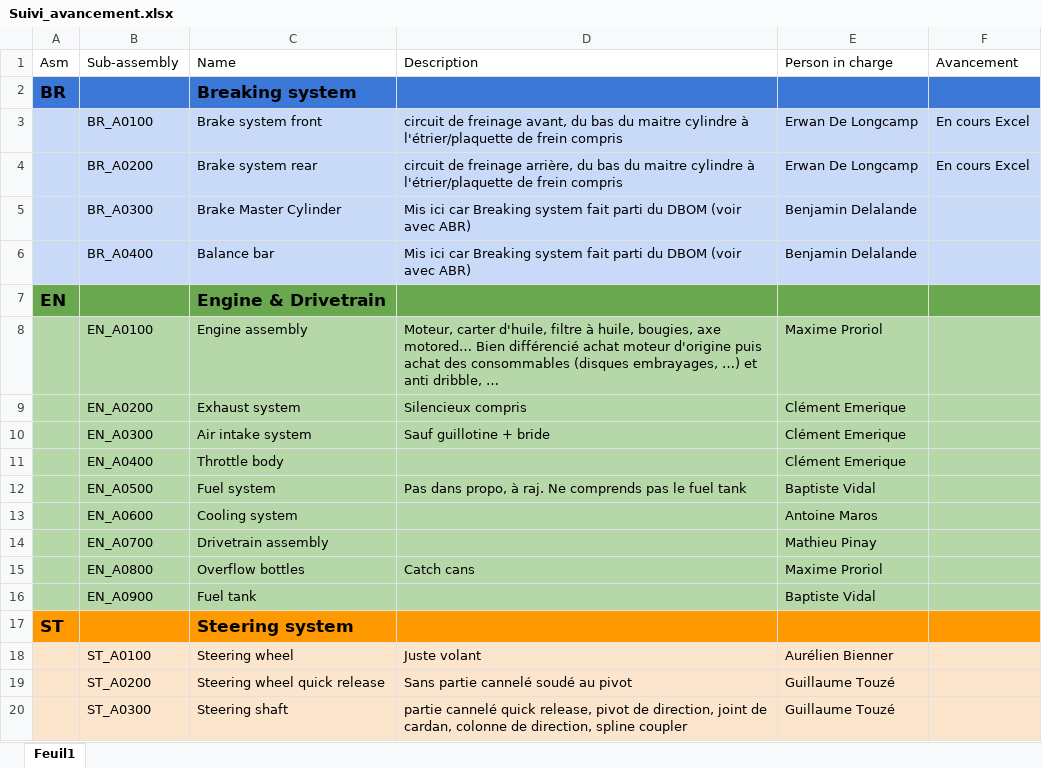
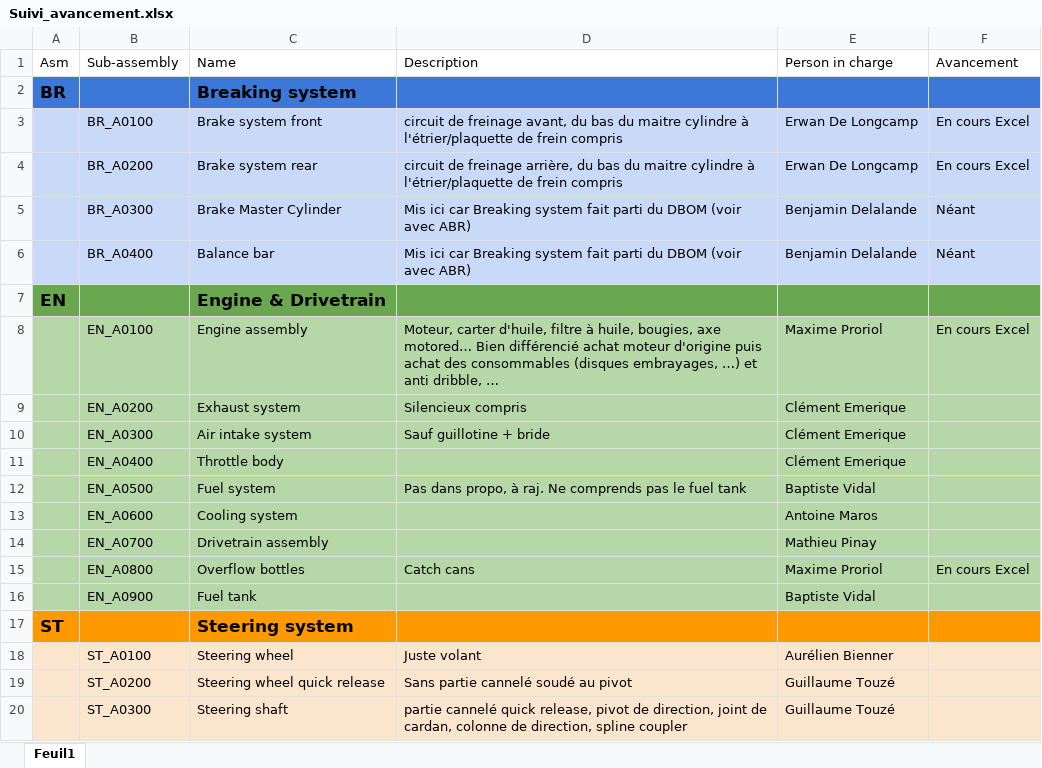
Before and after one commit to EOSCogniton/STUF2019, an Excel workbook: CR - Cost Report/Suivi_avancement.xlsx, sheet Feuil1, drawn as a sheet; only a part is shown; values as stored, in another font and other column widths than the file's, no borders; the diff names each change by its address in the sheet, - before the commit and + after, or states it on an @@ line.

```diff
--- a/CR - Cost Report/Suivi_avancement.xlsx (sheet Feuil1)
+++ b/CR - Cost Report/Suivi_avancement.xlsx (sheet Feuil1)
-F5:F6 (Avancement): (empty)
+F5:F6 (Avancement): Néant
-F8 (Avancement): (empty)
+F8 (Avancement): En cours Excel
-F15 (Avancement): (empty)
+F15 (Avancement): En cours Excel
```
Also changed, not shown: CR - Cost Report/BOM/EN/ENA0100_ENA0800.xlsx.
